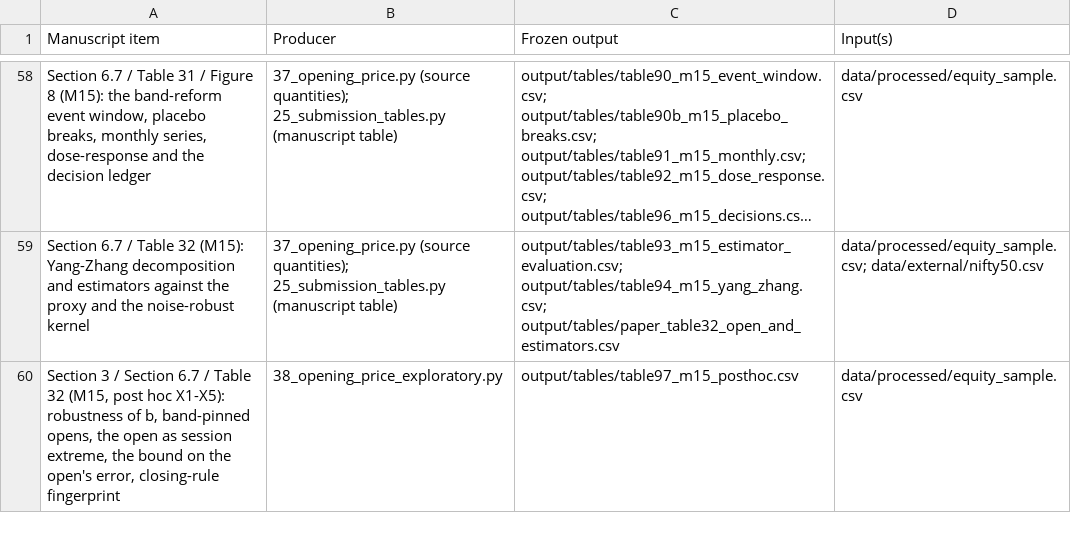
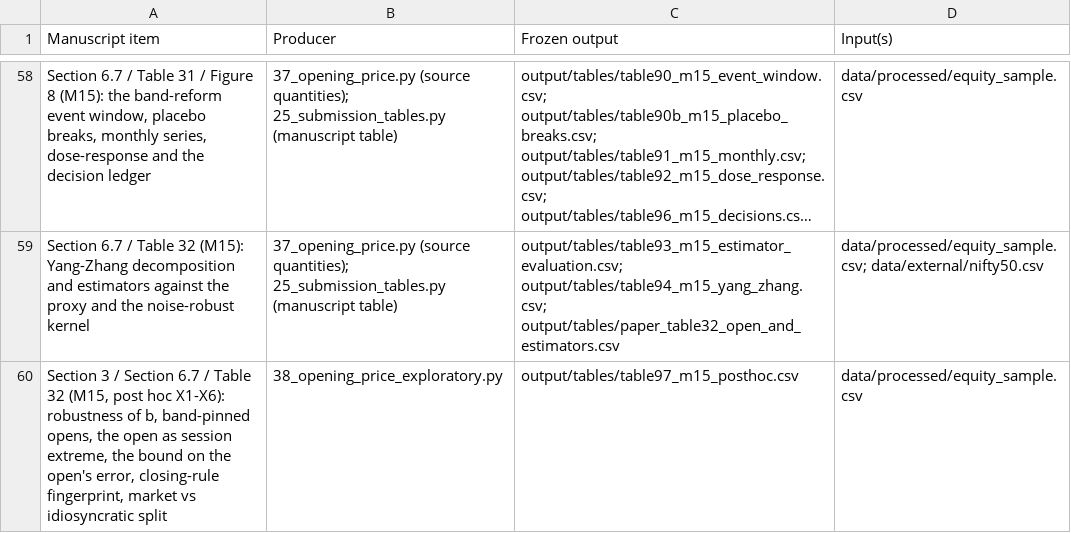
Before and after one commit to anamgiri91/measuring-volatility, a CSV file: REPRODUCIBILITY_MAP.csv, drawn as a sheet; only a part is shown, gaps mark what is left out; long unchanged cells end in …; the diff names each change by its address in the sheet, - before the commit and + after, or states it on an @@ line.

Commit message:
paper: make close-to-close the primary NEPSE specification in 7.1
Section 7.1 still recommended rolling Parkinson or Rogers-Satchell as
the primary 21-session specification for NEPSE, which Section 6.7 now
contradicts: both read an opening price the session mostly reverses.
In NEPSE the primary is now close-to-close, which never reads the open,
with a range estimator beside it as a cross-check and the open's
unbiasedness coefficient reported; where the open is close to
unbiased, the range estimators remain the natural primary.

Also records round 14 in the manifest builder and updates the post hoc
labels in the README and reproducibility map to X1-X6.

```diff
--- a/REPRODUCIBILITY_MAP.csv
+++ b/REPRODUCIBILITY_MAP.csv
-A60 (Manuscript item): …post hoc X1-X5): robustness of b, band-pinned opens, the open as session extreme, the bound on the open's error, closing-rule fingerprint
+A60 (Manuscript item): …post hoc X1-X6): robustness of b, band-pinned opens, the open as session extreme, the bound on the open's error, closing-rule fingerprint, market vs idiosyncratic split
```
Also changed, not shown: 12 other files.
